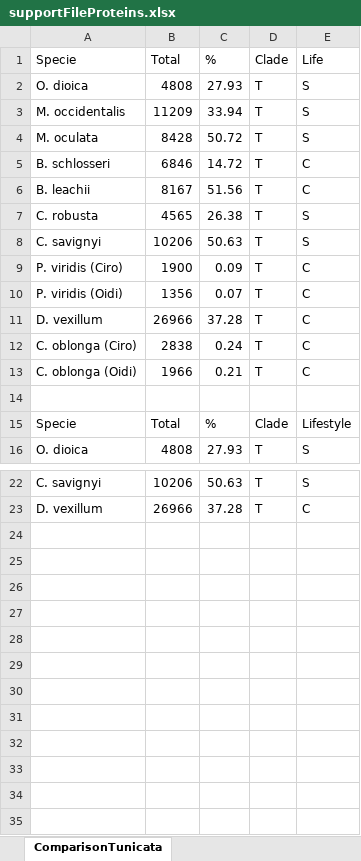
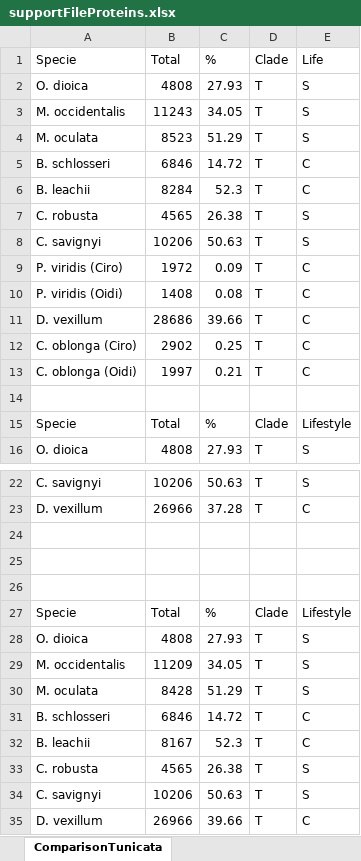
Before and after one commit to yangkangyf/ImmuneSystemArchitectures, an Excel workbook: supportFileProteins.xlsx, sheet ComparisonTunicata, drawn as a sheet; only a part is shown, gaps mark what is left out; values as stored, in another font and other column widths than the file's, no borders; the diff names each change by its address in the sheet, - before the commit and + after, or states it on an @@ line.

```diff
--- a/supportFileProteins.xlsx (sheet ComparisonTunicata)
+++ b/supportFileProteins.xlsx (sheet ComparisonTunicata)
-B3: 11209
+B3: 11243
-C3: 33.94
+C3: 34.05
-B4: 8428
+B4: 8523
-C4: 50.72
+C4: 51.29
-B6: 8167
+B6: 8284
-C6: 51.56
+C6: 52.3
-B9: 1900
+B9: 1972
-B10: 1356
+B10: 1408
-C10: 0.07
+C10: 0.08
-B11: 26966
+B11: 28686
-C11: 37.28
+C11: 39.66
-B12: 2838
+B12: 2902
-C12: 0.24
+C12: 0.25
-B13: 1966
+B13: 1997
+row 24: (empty)
+row 25: (empty)
+row 26: (empty)
+row 27: Specie | Total | % | Clade | Lifestyle
+row 28: O. dioica | 4808 | 27.93 | T | S
+row 29: M. occidentalis | 11209 | 34.05 | T | S
+row 30: M. oculata | 8428 | 51.29 | T | S
+row 31: B. schlosseri | 6846 | 14.72 | T | C
+row 32: B. leachii | 8167 | 52.3 | T | C
+row 33: C. robusta | 4565 | 26.38 | T | S
+row 34: C. savignyi | 10206 | 50.63 | T | S
+row 35: D. vexillum | 26966 | 39.66 | T | C
```
Also changed, not shown: sheet Pivot Table_Sheet1_1, sheet Pivot Table_ComparisonTunicata_2, sheet Pivot Table_Sheet1_2, sheet Sheet1, sheet Pivot Table_ComparisonTunicata_1, other sheet tabs, 2 other files.
